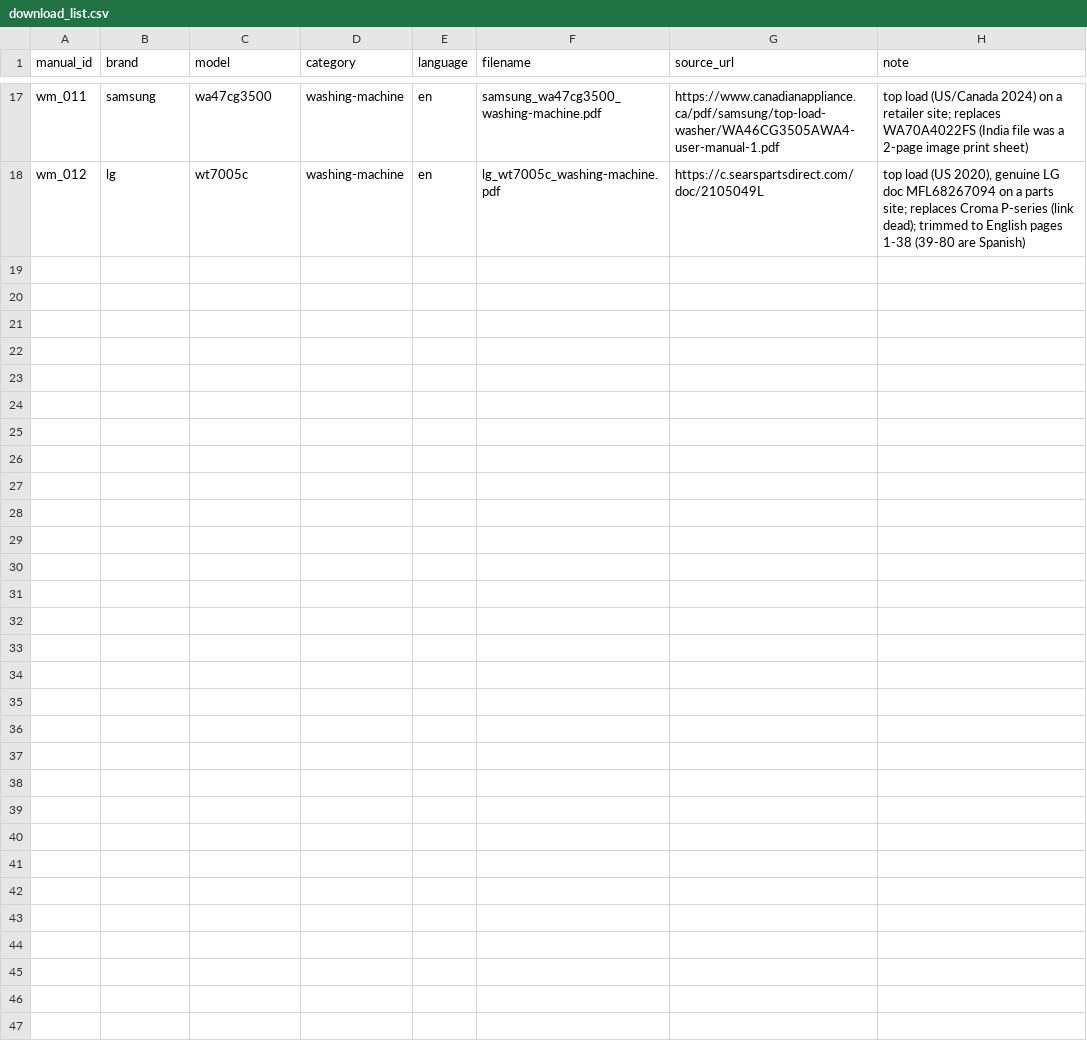
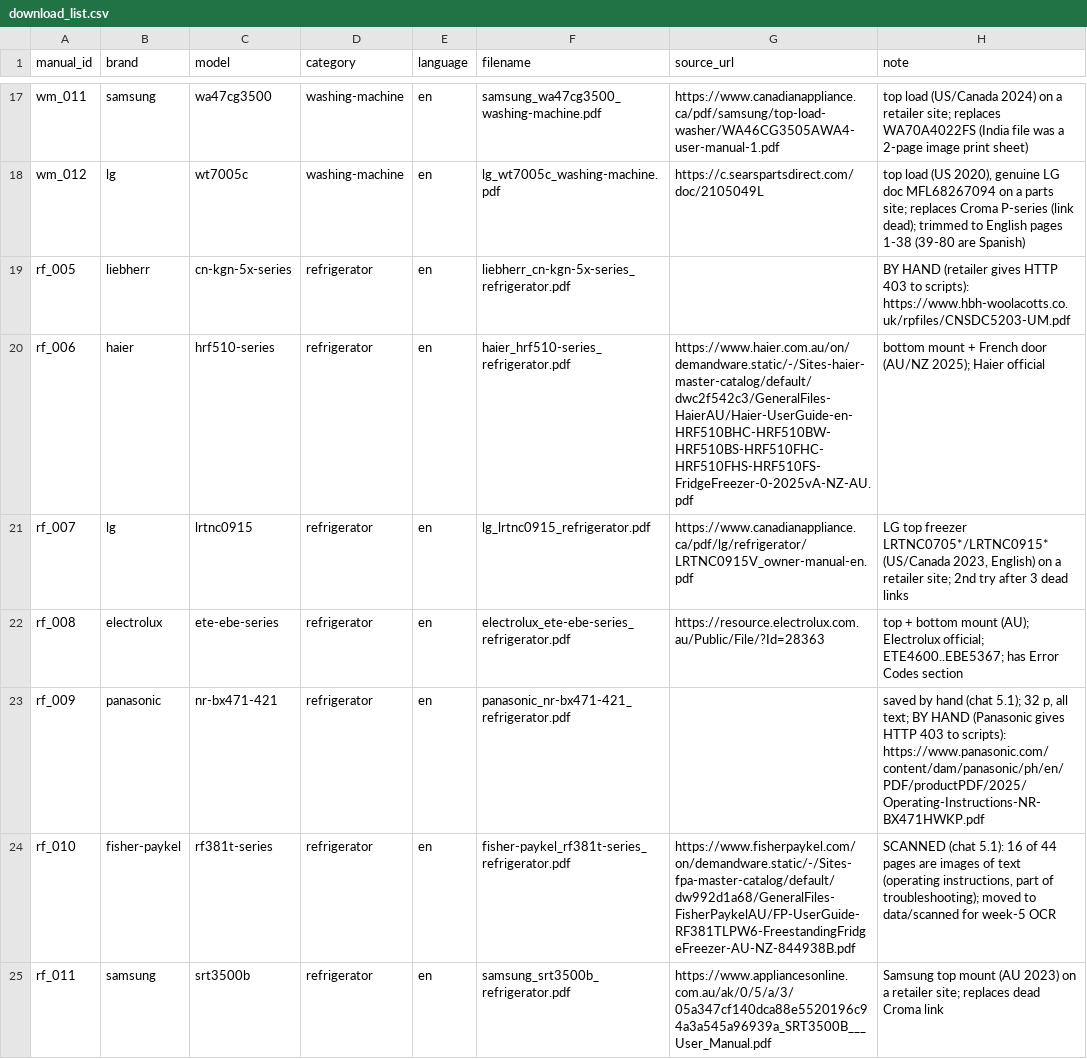
Before and after one commit to furkanhf/manualmate, a CSV file: data/download_list.csv, drawn as a sheet; only a part is shown, gaps mark what is left out.

Commit message:
Week 4: refrigerator batch +4 manuals (36 total)

```diff
--- a/data/download_list.csv
+++ b/data/download_list.csv
@@ -18 +18,8 @@ wm_011,samsung,wa47cg3500,washing-machine,en,samsung_wa47cg3500_washing-machine.
 wm_012,lg,wt7005c,washing-machine,en,lg_wt7005c_washing-machine.pdf,https://c.searspartsdirect.com/doc/2105049L,"top load (US 2020), genuine LG doc MFL68267094 on a parts site; replaces Croma P-series (link dead); trimmed to English pages 1-38 (39-80 are Spanish)"
+rf_005,liebherr,cn-kgn-5x-series,refrigerator,en,liebherr_cn-kgn-5x-series_refrigerator.pdf,,BY HAND (retailer gives HTTP 403 to scripts): https://www.hbh-woolacotts.co.uk/rpfiles/CNSDC5203-UM.pdf
+rf_006,haier,hrf510-series,refrigerator,en,haier_hrf510-series_refrigerator.pdf,https://www.haier.com.au/on/demandware.static/-/Sites-haier-master-catalog/default/dwc2f542c3/GeneralFiles-HaierAU/Haier-UserGuide-en-HRF510BHC-HRF510BW-HRF510BS-HRF510FHC-HRF510FHS-HRF510FS-FridgeFreezer-0-2025vA-NZ-AU.pdf,bottom mount + French door (AU/NZ 2025); Haier official
+rf_007,lg,lrtnc0915,refrigerator,en,lg_lrtnc0915_refrigerator.pdf,https://www.canadianappliance.ca/pdf/lg/refrigerator/LRTNC0915V_owner-manual-en.pdf,"LG top freezer LRTNC0705*/LRTNC0915* (US/Canada 2023, English) on a retailer site; 2nd try after 3 dead links"
+rf_008,electrolux,ete-ebe-series,refrigerator,en,electrolux_ete-ebe-series_refrigerator.pdf,https://resource.electrolux.com.au/Public/File/?Id=28363,top + bottom mount (AU); Electrolux official; ETE4600..EBE5367; has Error Codes section
+rf_009,panasonic,nr-bx471-421,refrigerator,en,panasonic_nr-bx471-421_refrigerator.pdf,,"saved by hand (chat 5.1); 32 p, all text; BY HAND (Panasonic gives HTTP 403 to scripts): https://www.panasonic.com/content/dam/panasonic/ph/en/PDF/productPDF/2025/Operating-Instructions-NR-BX471HWKP.pdf"
+rf_010,fisher-paykel,rf381t-series,refrigerator,en,fisher-paykel_rf381t-series_refrigerator.pdf,https://www.fisherpaykel.com/on/demandware.static/-/Sites-fpa-master-catalog/default/dw992d1a68/GeneralFiles-FisherPaykelAU/FP-UserGuide-RF381TLPW6-FreestandingFridgeFreezer-AU-NZ-844938B.pdf,"SCANNED (chat 5.1): 16 of 44 pages are images of text (operating instructions, part of troubleshooting); moved to data/scanned for week-5 OCR"
+rf_011,samsung,srt3500b,refrigerator,en,samsung_srt3500b_refrigerator.pdf,https://www.appliancesonline.com.au/ak/0/5/a/3/05a347cf140dca88e5520196c94a3a545a96939a_SRT3500B___User_Manual.pdf,Samsung top mount (AU 2023) on a retailer site; replaces dead Croma link
```
Also changed, not shown: data/download_report.csv, data/manifest.csv, 1 other file.
